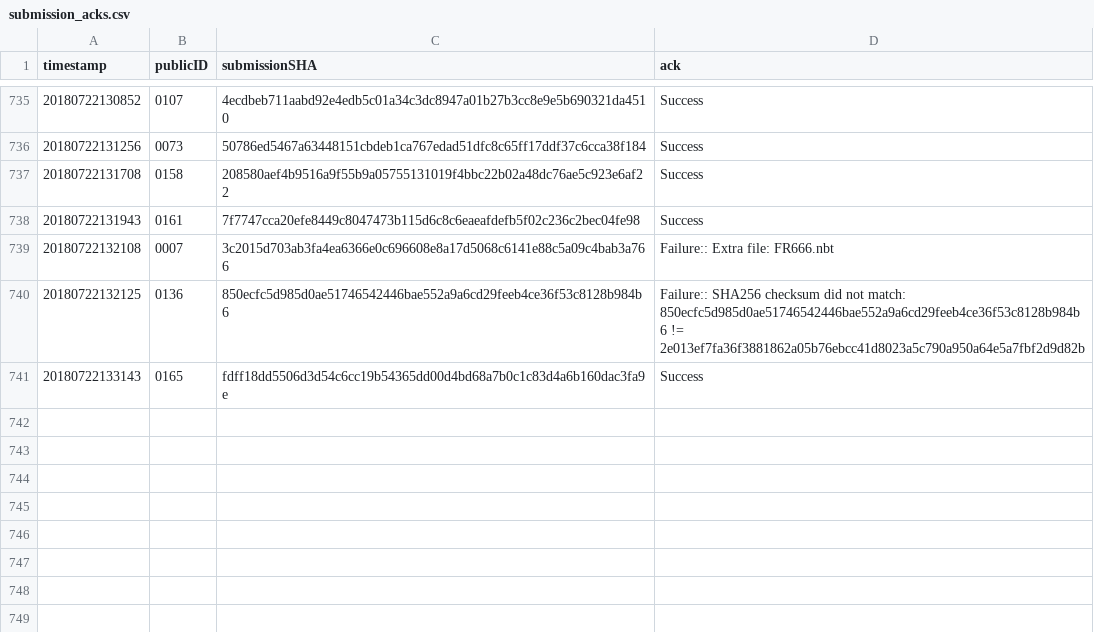
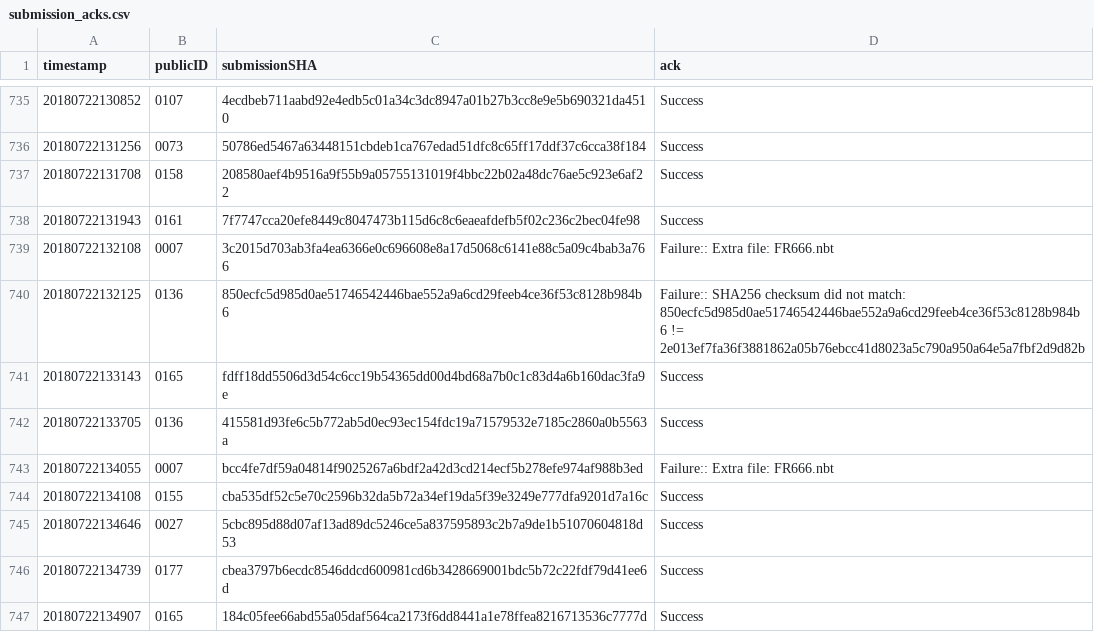
Before and after one commit to icfpcontest2018/icfpcontest2018.github.io, a CSV file: _data/submission_acks.csv, drawn as a sheet; only a part is shown, gaps mark what is left out; the diff names each change by its address in the sheet, - before the commit and + after, or states it on an @@ line.

Commit message:
Update submission_acks.

```diff
--- a/_data/submission_acks.csv
+++ b/_data/submission_acks.csv
+row 742: 20180722133705 | 0136 | 415581d93fe6c5b772ab5d0ec93ec154fdc19a71579532e7185c2860a0b5563a | Success
+row 743: 20180722134055 | 0007 | bcc4fe7df59a04814f9025267a6bdf2a42d3cd214ecf5b278efe974af988b3ed | Failure:: Extra file: FR666.nbt
+row 744: 20180722134108 | 0155 | cba535df52c5e70c2596b32da5b72a34ef19da5f39e3249e777dfa9201d7a16c | Success
+row 745: 20180722134646 | 0027 | 5cbc895d88d07af13ad89dc5246ce5a837595893c2b7a9de1b51070604818d53 | Success
+row 746: 20180722134739 | 0177 | cbea3797b6ecdc8546ddcd600981cd6b3428669001bdc5b72c22fdf79d41ee6d | Success
+row 747: 20180722134907 | 0165 | 184c05fee66abd55a05daf564ca2173f6dd8441a1e78ffea8216713536c7777d | Success
```
